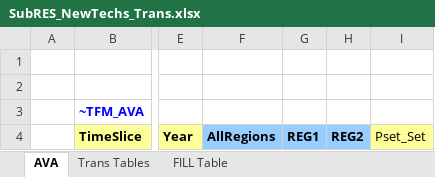
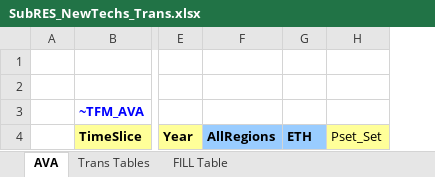
Before and after one commit to Tamenew/INDIND, an Excel workbook: SubRES_TMPL/SubRES_NewTechs_Trans.xlsx, sheet AVA, drawn as a sheet; only a part is shown, gaps mark what is left out; values as stored, in another font and other column widths than the file's, no borders; removed rows and columns are numbered as before the commit, all else as after; the diff names each change by its address in the sheet, - before the commit and + after, or states it on an @@ line.

```diff
--- a/SubRES_TMPL/SubRES_NewTechs_Trans.xlsx (sheet AVA)
+++ b/SubRES_TMPL/SubRES_NewTechs_Trans.xlsx (sheet AVA)
-column G, row 4: REG1
-column H, row 4: REG2
+column G, row 4: ETH
```
Also changed, not shown: sheet FILL Table, sheet Trans Tables, BY_Trans.xlsx, VT_REG_PRI_V01.xlsx.
